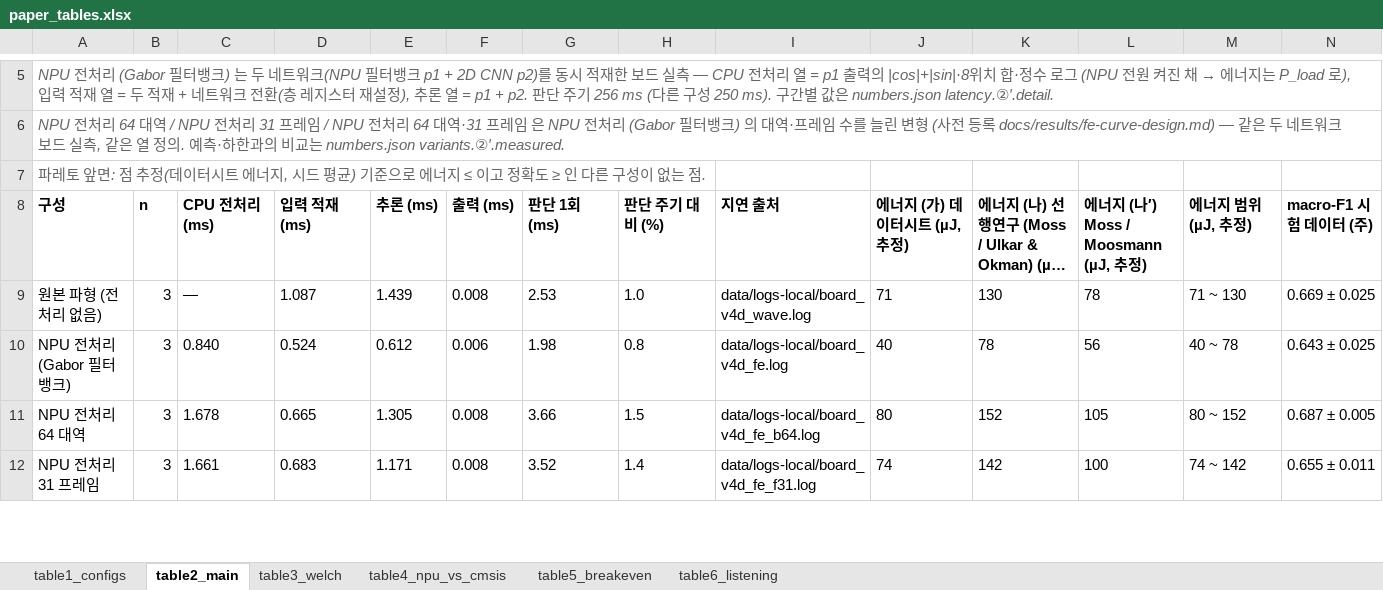
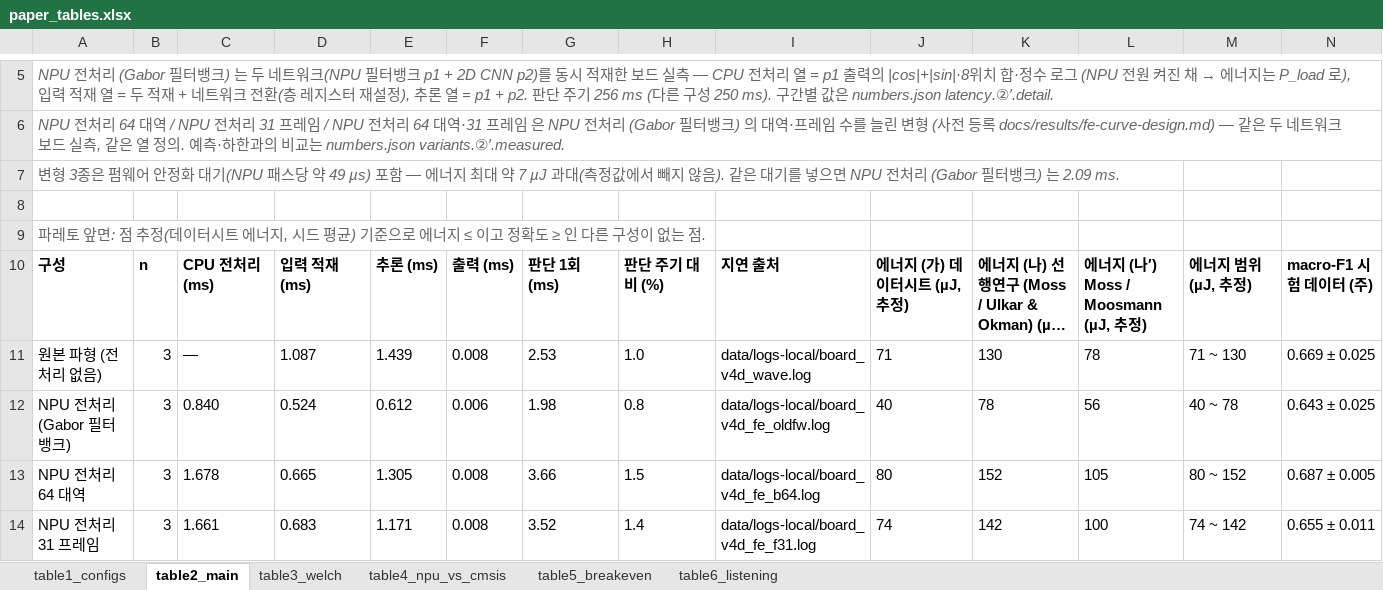
Before and after one commit to elponchis/max78000-proj, an Excel workbook: docs/paper/paper_tables.xlsx, sheet table2_main, drawn as a sheet; only a part is shown, gaps mark what is left out; long unchanged cells end in …; values as stored, in another font and other column widths than the file's, no borders; addresses are those after the commit; rows hold the shown columns only; the diff names each change by its address in the sheet, - before the commit and + after, or states it on an @@ line.

```diff
--- a/docs/paper/paper_tables.xlsx (sheet table2_main)
+++ b/docs/paper/paper_tables.xlsx (sheet table2_main)
+row 7: 변형 3종은 펌웨어 안정화 대기(NPU 패스당 약 49 µs) 포함 — 에너지 최대 약 7 µJ 과대(측정값에서 빼지 않음). 같은 대기를 넣으면 NPU 전처리 (Gabor 필터뱅크) 는 2.09 ms.
+row 8: (empty)
-I12: data/logs-local/board_v4d_fe.log
+I12: data/logs-local/board_v4d_fe_oldfw.log
```
Also changed, not shown: 20 other files.
